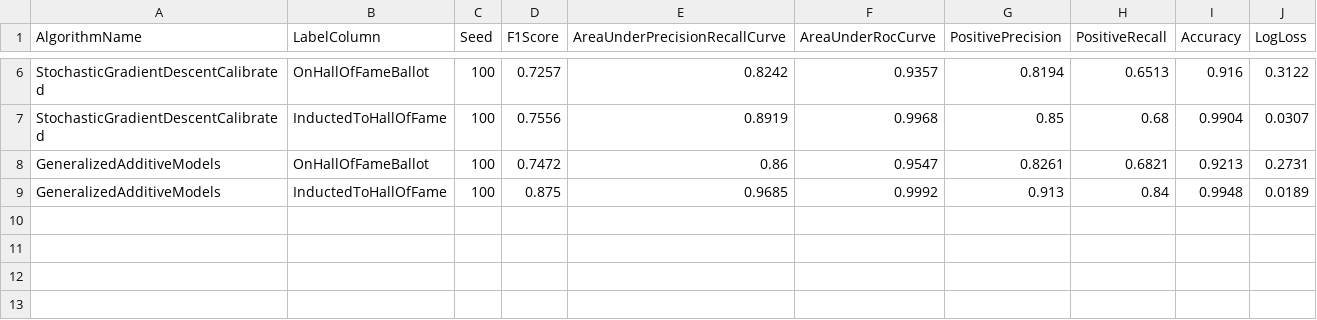
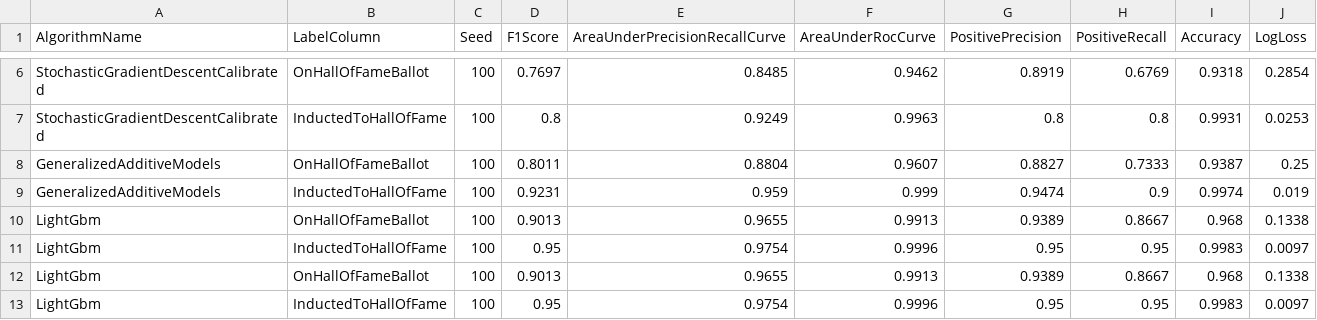
Before and after one commit to bartczernicki/MLDotNet-BaseballClassification, a CSV file: MLDotNet-BaseballClassification/ModelPerformanceMetrics/PerformanceMetricsTrainTestModels.csv, drawn as a sheet; only a part is shown, gaps mark what is left out; the diff covers the shown part only; the diff names each change by its address in the sheet, - before the commit and + after, or states it on an @@ line.

```diff
--- a/MLDotNet-BaseballClassification/ModelPerformanceMetrics/PerformanceMetricsTrainTestModels.csv
+++ b/MLDotNet-BaseballClassification/ModelPerformanceMetrics/PerformanceMetricsTrainTestModels.csv
-D6 (F1Score): 0.7257
+D6 (F1Score): 0.7697
-E6 (AreaUnderPrecisionRecallCurve): 0.8242
+E6 (AreaUnderPrecisionRecallCurve): 0.8485
-F6 (AreaUnderRocCurve): 0.9357
+F6 (AreaUnderRocCurve): 0.9462
-G6 (PositivePrecision): 0.8194
+G6 (PositivePrecision): 0.8919
-H6 (PositiveRecall): 0.6513
+H6 (PositiveRecall): 0.6769
-I6 (Accuracy): 0.916
+I6 (Accuracy): 0.9318
-J6 (LogLoss): 0.3122
+J6 (LogLoss): 0.2854
-D7 (F1Score): 0.7556
+D7 (F1Score): 0.8
-E7 (AreaUnderPrecisionRecallCurve): 0.8919
+E7 (AreaUnderPrecisionRecallCurve): 0.9249
-F7 (AreaUnderRocCurve): 0.9968
+F7 (AreaUnderRocCurve): 0.9963
-G7 (PositivePrecision): 0.85
+G7 (PositivePrecision): 0.8
-H7 (PositiveRecall): 0.68
+H7 (PositiveRecall): 0.8
-I7 (Accuracy): 0.9904
+I7 (Accuracy): 0.9931
-J7 (LogLoss): 0.0307
+J7 (LogLoss): 0.0253
-D8 (F1Score): 0.7472
+D8 (F1Score): 0.8011
-E8 (AreaUnderPrecisionRecallCurve): 0.86
+E8 (AreaUnderPrecisionRecallCurve): 0.8804
-F8 (AreaUnderRocCurve): 0.9547
+F8 (AreaUnderRocCurve): 0.9607
-G8 (PositivePrecision): 0.8261
+G8 (PositivePrecision): 0.8827
-H8 (PositiveRecall): 0.6821
+H8 (PositiveRecall): 0.7333
-I8 (Accuracy): 0.9213
+I8 (Accuracy): 0.9387
-J8 (LogLoss): 0.2731
+J8 (LogLoss): 0.25
-D9 (F1Score): 0.875
+D9 (F1Score): 0.9231
-E9 (AreaUnderPrecisionRecallCurve): 0.9685
+E9 (AreaUnderPrecisionRecallCurve): 0.959
-F9 (AreaUnderRocCurve): 0.9992
+F9 (AreaUnderRocCurve): 0.999
-G9 (PositivePrecision): 0.913
+G9 (PositivePrecision): 0.9474
-H9 (PositiveRecall): 0.84
+H9 (PositiveRecall): 0.9
-I9 (Accuracy): 0.9948
+I9 (Accuracy): 0.9974
-J9 (LogLoss): 0.0189
+J9 (LogLoss): 0.019
+row 10: LightGbm | OnHallOfFameBallot | 100 | 0.9013 | 0.9655 | 0.9913 | 0.9389 | 0.8667 | 0.968 | 0.1338
+row 11: LightGbm | InductedToHallOfFame | 100 | 0.95 | 0.9754 | 0.9996 | 0.95 | 0.95 | 0.9983 | 0.0097
+row 12: LightGbm | OnHallOfFameBallot | 100 | 0.9013 | 0.9655 | 0.9913 | 0.9389 | 0.8667 | 0.968 | 0.1338
+row 13: LightGbm | InductedToHallOfFame | 100 | 0.95 | 0.9754 | 0.9996 | 0.95 | 0.95 | 0.9983 | 0.0097
```
Also changed, not shown: 28 edited cells elsewhere in this file, MLDotNet-BaseballClassification/Data/MLBBaseballBattersFullTraining.csv, MLDotNet-BaseballClassification/Data/MLBBaseballBattersSplitTest.csv, 57 other files.
